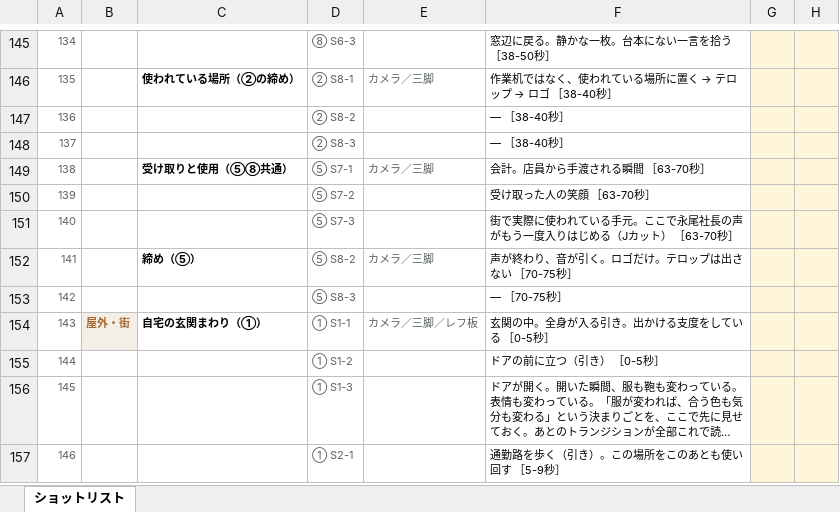
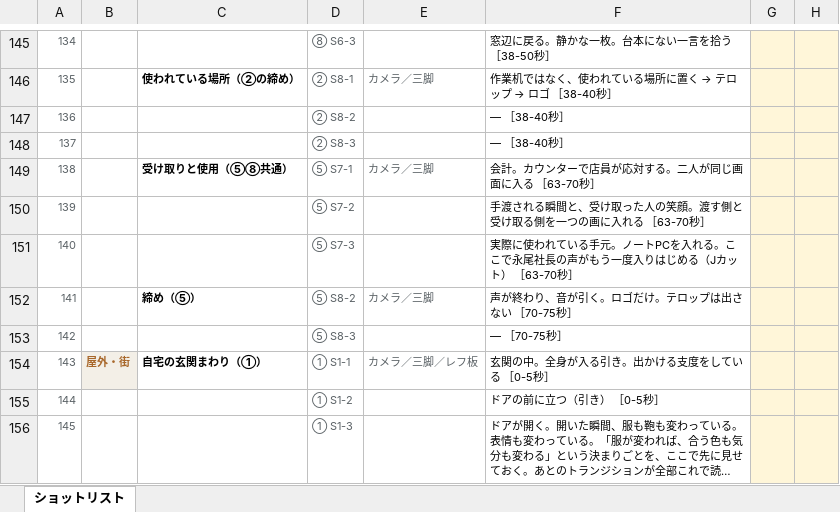
Before and after one commit to Shiori0415/dougaseisaku, an Excel workbook: pdf/02_場面別ショットリスト.xlsx, sheet ショットリスト, drawn as a sheet; only a part is shown, gaps mark what is left out; the shorter side is filled out with more unchanged rows; long unchanged cells end in …; values as stored, in another font and other column widths than the file's, no borders; the diff names each change by its address in the sheet, - before the commit and + after, or states it on an @@ line.

```diff
--- a/pdf/02_場面別ショットリスト.xlsx (sheet ショットリスト)
+++ b/pdf/02_場面別ショットリスト.xlsx (sheet ショットリスト)
-F149: 会計。店員から手渡される瞬間 ［63-70秒］
+F149: 会計。カウンターで店員が応対する。二人が同じ画面に入る ［63-70秒］
-F150: 受け取った人の笑顔 ［63-70秒］
+F150: 手渡される瞬間と、受け取った人の笑顔。渡す側と受け取る側を一つの画に入れる ［63-70秒］
-F151: 街で実際に使われている手元。ここで…
+F151: 実際に使われている手元。ノートPCを入れる。ここで…
```
Also changed, not shown: 6 other files.
